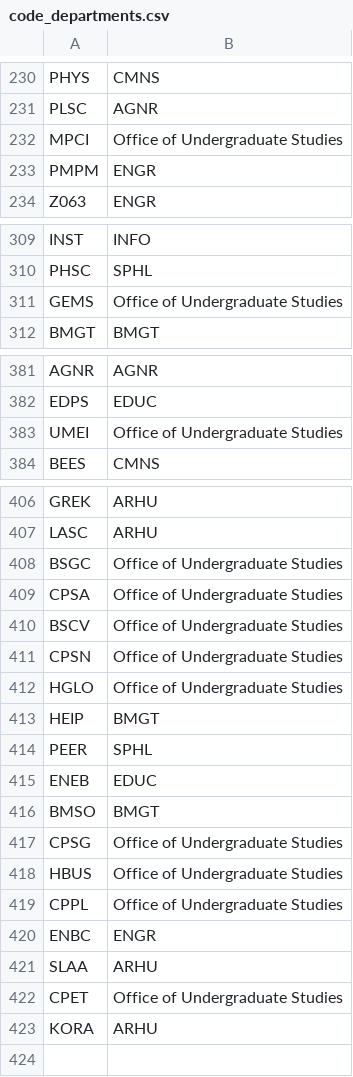
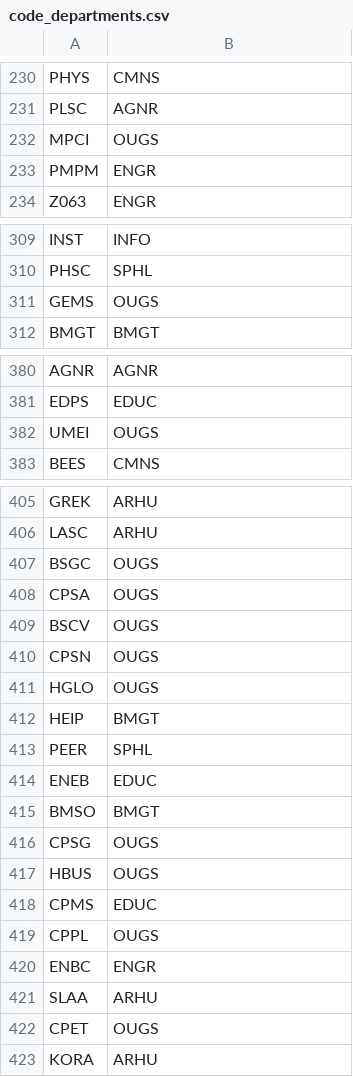
Before and after one commit to aaronl1661/teacherSalaryAnalysis, a CSV file: src/2_clean_data/code_departments.csv, drawn as a sheet; only a part is shown, gaps mark what is left out; the diff covers the shown part only.

```diff
--- a/src/2_clean_data/code_departments.csv
+++ b/src/2_clean_data/code_departments.csv
@@ -231,3 +231,3 @@ PHYS,CMNS
 PLSC,AGNR
-MPCI,Office of Undergraduate Studies
+MPCI,OUGS
 PMPM,ENGR
@@ -310,3 +310,3 @@ INST,INFO
 PHSC,SPHL
-GEMS,Office of Undergraduate Studies
+GEMS,OUGS
 BMGT,BMGT
@@ -382,3 +381,3 @@ AGNR,AGNR
 EDPS,EDUC
-UMEI,Office of Undergraduate Studies
+UMEI,OUGS
 BEES,CMNS
@@ -407,7 +406,7 @@ GREK,ARHU
 LASC,ARHU
-BSGC,Office of Undergraduate Studies
-CPSA,Office of Undergraduate Studies
-BSCV,Office of Undergraduate Studies
-CPSN,Office of Undergraduate Studies
-HGLO,Office of Undergraduate Studies
+BSGC,OUGS
+CPSA,OUGS
+BSCV,OUGS
+CPSN,OUGS
+HGLO,OUGS
 HEIP,BMGT
@@ -416,8 +415,9 @@ ENEB,EDUC
 BMSO,BMGT
-CPSG,Office of Undergraduate Studies
-HBUS,Office of Undergraduate Studies
-CPPL,Office of Undergraduate Studies
+CPSG,OUGS
+HBUS,OUGS
+CPMS,EDUC
+CPPL,OUGS
 ENBC,ENGR
 SLAA,ARHU
-CPET,Office of Undergraduate Studies
+CPET,OUGS
 KORA,ARHU
```
Also changed, not shown: 31 edited cells elsewhere in this file.
